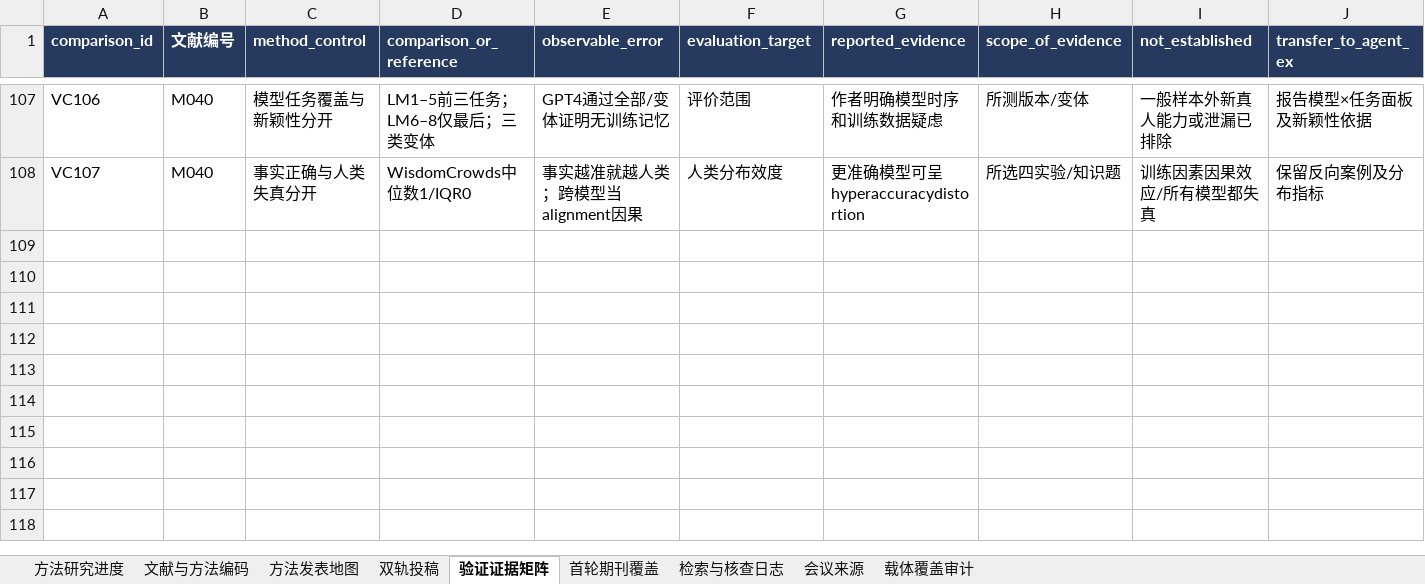
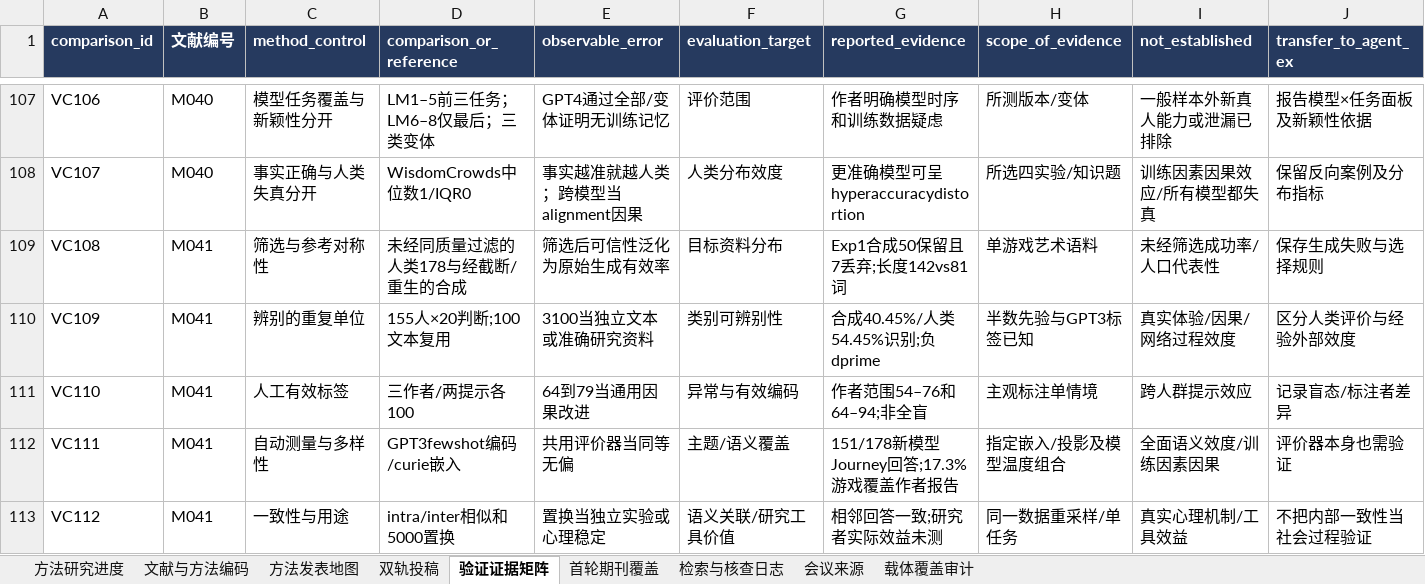
Before and after one commit to BNU-CCR/Agent-EX, an Excel workbook: literature-review/exports/literature_and_journals_methods.xlsx, sheet 验证证据矩阵, drawn as a sheet; only a part is shown, gaps mark what is left out; values as stored, in another font and other column widths than the file's, no borders; rows hold the shown columns only; the diff names each change by its address in the sheet, - before the commit and + after, or states it on an @@ line.

```diff
--- a/literature-review/exports/literature_and_journals_methods.xlsx (sheet 验证证据矩阵)
+++ b/literature-review/exports/literature_and_journals_methods.xlsx (sheet 验证证据矩阵)
+row 109: VC108 | M041 | 筛选与参考对称性 | 未经同质量过滤的人类178与经截断/重生的合成 | 筛选后可信性泛化为原始生成有效率 | 目标资料分布 | Exp1合成50保留且7丢弃;长度142vs81词 | 单游戏艺术语料 | 未经筛选成功率/人口代表性 | 保存生成失败与选择规则
+row 110: VC109 | M041 | 辨别的重复单位 | 155人×20判断;100文本复用 | 3100当独立文本或准确研究资料 | 类别可辨别性 | 合成40.45%/人类54.45%识别;负dprime | 半数先验与GPT3标签已知 | 真实体验/因果/网络过程效度 | 区分人类评价与经验外部效度
+row 111: VC110 | M041 | 人工有效标签 | 三作者/两提示各100 | 64到79当通用因果改进 | 异常与有效编码 | 作者范围54–76和64–94;非全盲 | 主观标注单情境 | 跨人群提示效应 | 记录盲态/标注者差异
+row 112: VC111 | M041 | 自动测量与多样性 | GPT3fewshot编码/curie嵌入 | 共用评价器当同等无偏 | 主题/语义覆盖 | 151/178新模型Journey回答;17.3%游戏覆盖作者报告 | 指定嵌入/投影及模型温度组合 | 全面语义效度/训练因素因果 | 评价器本身也需验证
+row 113: VC112 | M041 | 一致性与用途 | intra/inter相似和5000置换 | 置换当独立实验或心理稳定 | 语义关联/研究工具价值 | 相邻回答一致;研究者实际效益未测 | 同一数据重采样/单任务 | 真实心理机制/工具效益 | 不把内部一致性当社会过程验证
```
Also changed, not shown: sheet 检索与核查日志, sheet 文献与方法编码, sheet 方法研究进度, sheet 方法发表地图, 18 other files.
